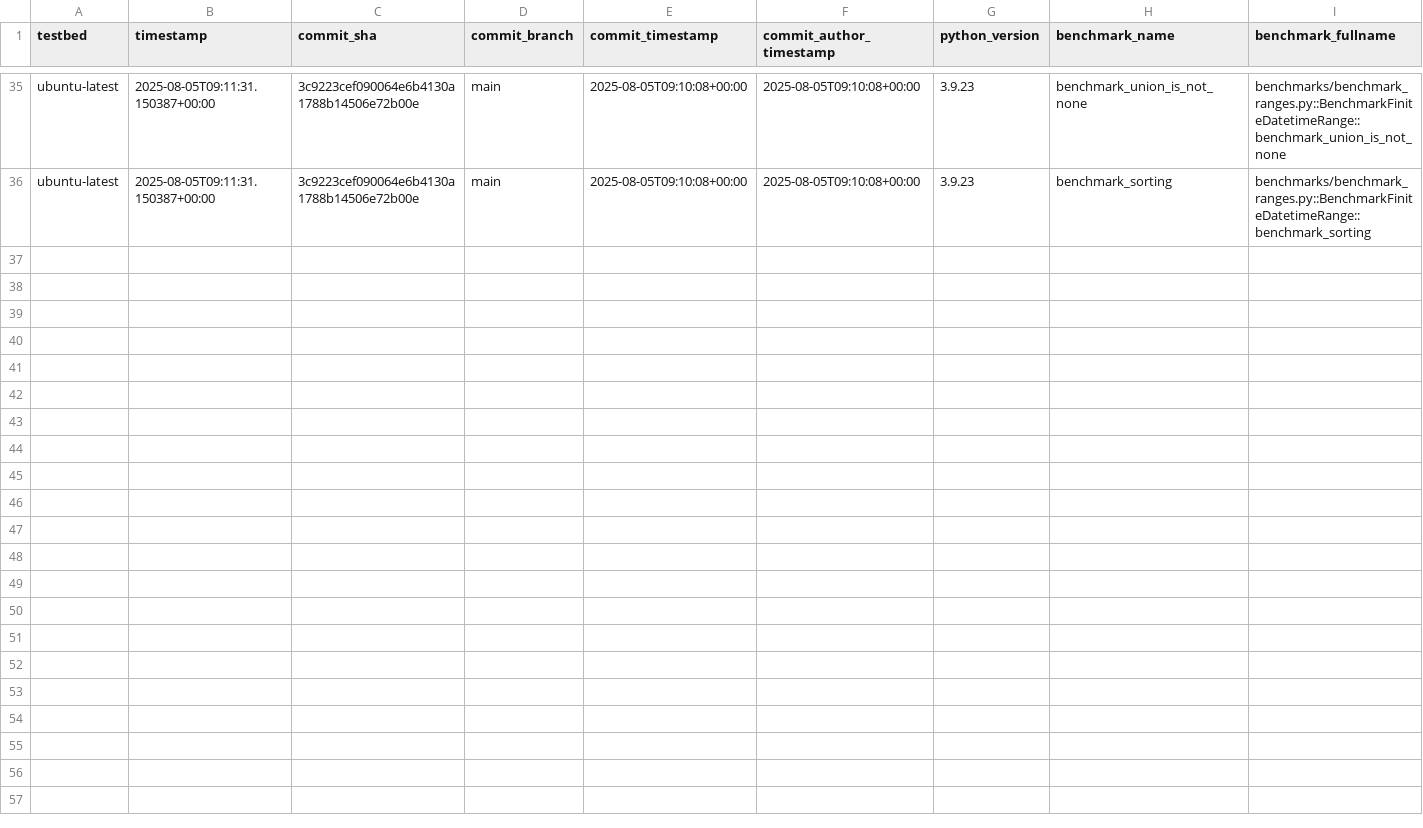
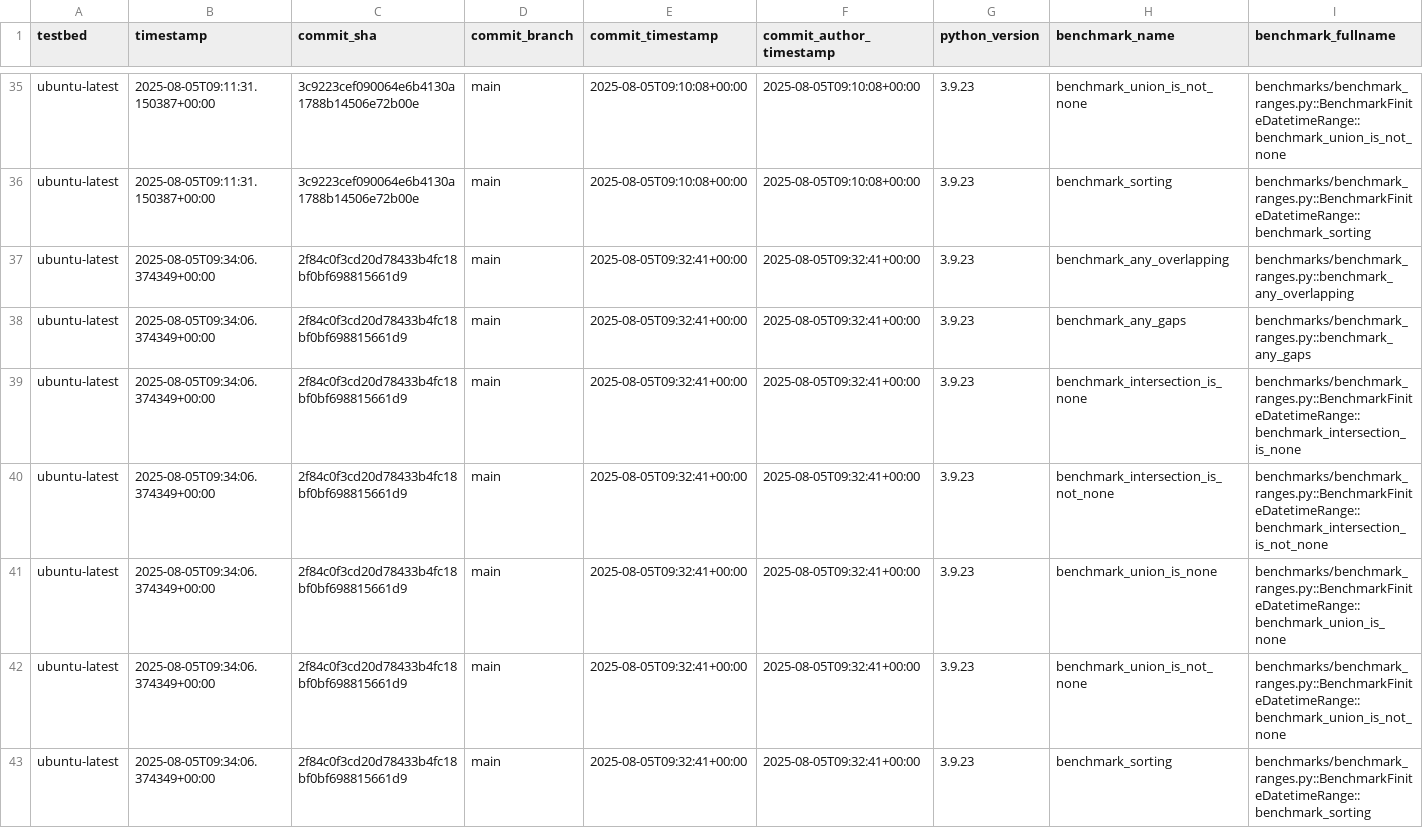
Before and after one commit to octoenergy/xocto, a CSV file: benchmarks.csv, drawn as a sheet; only a part is shown, gaps mark what is left out; rows hold the shown columns only; the diff names each change by its address in the sheet, - before the commit and + after, or states it on an @@ line.

```diff
--- a/benchmarks.csv
+++ b/benchmarks.csv
+row 37: ubuntu-latest | 2025-08-05T09:34:06.374349+00:00 | 2f84c0f3cd20d78433b4fc18bf0bf698815661d9 | main | 2025-08-05T09:32:41+00:00 | 2025-08-05T09:32:41+00:00 | 3.9.23 | benchmark_any_overlapping | benchmarks/benchmark_ranges.py::benchmark_any_overlapping
+row 38: ubuntu-latest | 2025-08-05T09:34:06.374349+00:00 | 2f84c0f3cd20d78433b4fc18bf0bf698815661d9 | main | 2025-08-05T09:32:41+00:00 | 2025-08-05T09:32:41+00:00 | 3.9.23 | benchmark_any_gaps | benchmarks/benchmark_ranges.py::benchmark_any_gaps
+row 39: ubuntu-latest | 2025-08-05T09:34:06.374349+00:00 | 2f84c0f3cd20d78433b4fc18bf0bf698815661d9 | main | 2025-08-05T09:32:41+00:00 | 2025-08-05T09:32:41+00:00 | 3.9.23 | benchmark_intersection_is_none | benchmarks/benchmark_ranges.py::BenchmarkFiniteDatetimeRange::benchmark_intersection_is_none
+row 40: ubuntu-latest | 2025-08-05T09:34:06.374349+00:00 | 2f84c0f3cd20d78433b4fc18bf0bf698815661d9 | main | 2025-08-05T09:32:41+00:00 | 2025-08-05T09:32:41+00:00 | 3.9.23 | benchmark_intersection_is_not_none | benchmarks/benchmark_ranges.py::BenchmarkFiniteDatetimeRange::benchmark_intersection_is_not_none
+row 41: ubuntu-latest | 2025-08-05T09:34:06.374349+00:00 | 2f84c0f3cd20d78433b4fc18bf0bf698815661d9 | main | 2025-08-05T09:32:41+00:00 | 2025-08-05T09:32:41+00:00 | 3.9.23 | benchmark_union_is_none | benchmarks/benchmark_ranges.py::BenchmarkFiniteDatetimeRange::benchmark_union_is_none
+row 42: ubuntu-latest | 2025-08-05T09:34:06.374349+00:00 | 2f84c0f3cd20d78433b4fc18bf0bf698815661d9 | main | 2025-08-05T09:32:41+00:00 | 2025-08-05T09:32:41+00:00 | 3.9.23 | benchmark_union_is_not_none | benchmarks/benchmark_ranges.py::BenchmarkFiniteDatetimeRange::benchmark_union_is_not_none
+row 43: ubuntu-latest | 2025-08-05T09:34:06.374349+00:00 | 2f84c0f3cd20d78433b4fc18bf0bf698815661d9 | main | 2025-08-05T09:32:41+00:00 | 2025-08-05T09:32:41+00:00 | 3.9.23 | benchmark_sorting | benchmarks/benchmark_ranges.py::BenchmarkFiniteDatetimeRange::benchmark_sorting
```
Also changed, not shown: 1 other file.
